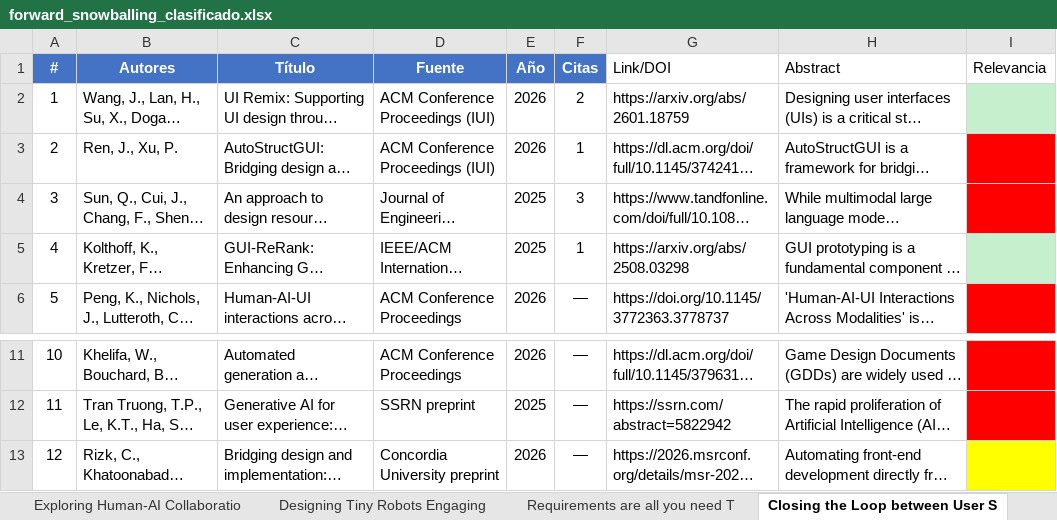
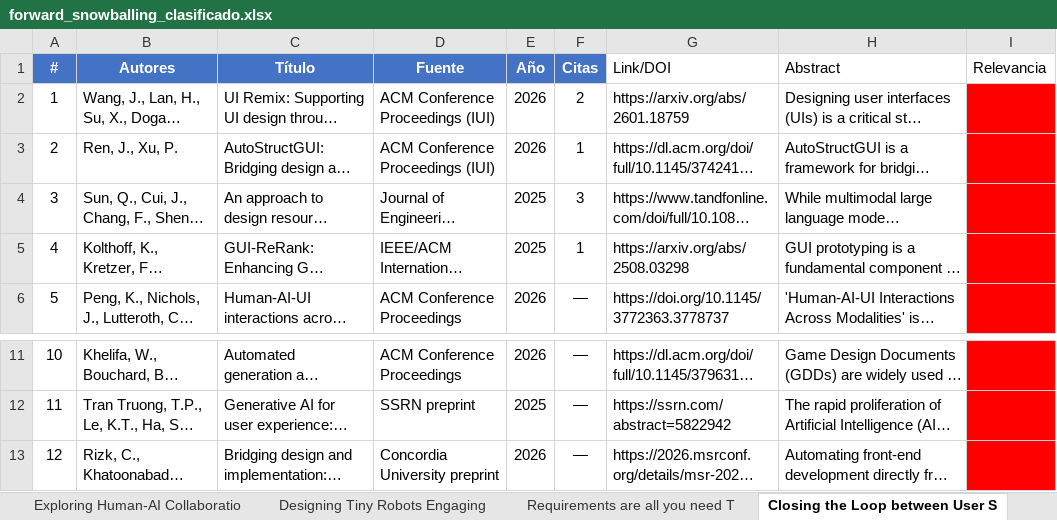
Before and after one commit to vickychappuis/Tesis, an Excel workbook: sprint 9/forward_snowballing_clasificado.xlsx, sheet Closing the Loop between User S, drawn as a sheet; only a part is shown, gaps mark what is left out; long unchanged cells end in …; values as stored, in another font and other column widths than the file's, no borders; charts and pictures not drawn; the diff names each change by its address in the sheet, - before the commit and + after, or states it on an @@ line.

```diff
--- a/sprint 9/forward_snowballing_clasificado.xlsx (sheet Closing the Loop between User S)
+++ b/sprint 9/forward_snowballing_clasificado.xlsx (sheet Closing the Loop between User S)
-I2 fill: #C6EFCE
+I2 fill: #FF0000
-I5 fill: #C6EFCE
+I5 fill: #FF0000
-I13 fill: #FFFF00
+I13 fill: #FF0000
```
Also changed, not shown: sheet Generative ai for requirements, sheet Exploring Human-AI Collaboratio, sheet Requirements are all you need T, sheet The Role of Generative AI Model, sheet Towards Human-AI Synergy in Req, charts or pictures.
